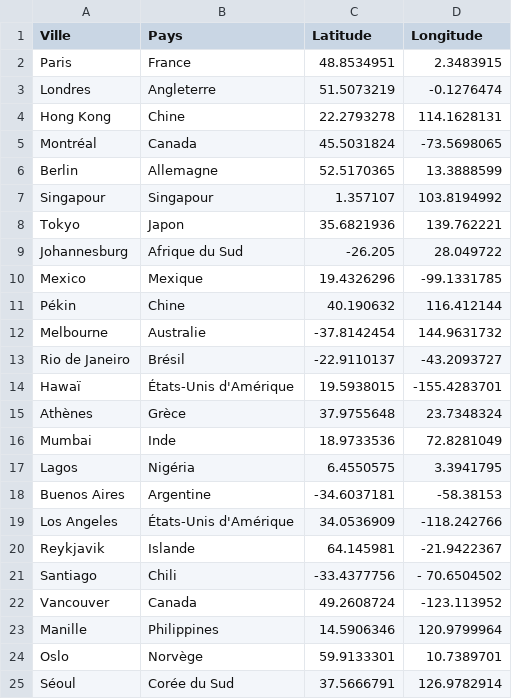
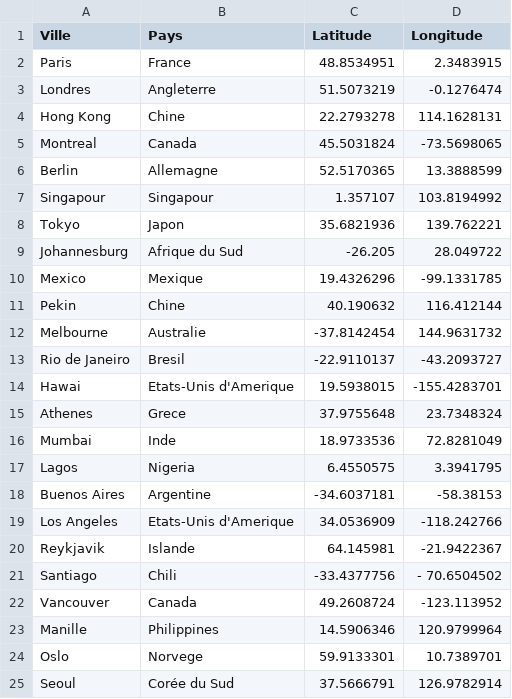
Before and after one commit to may5296007/chatAPP, a CSV file: PycharmProjects/TP2/Donnees.csv, drawn as a sheet.

Commit message:
ajout de la nouvelle version de Donnee Csv

```diff
--- a/PycharmProjects/TP2/Donnees.csv
+++ b/PycharmProjects/TP2/Donnees.csv
@@ -4,3 +4,3 @@ Londres, Angleterre, 51.5073219, -0.1276474
 Hong Kong, Chine, 22.2793278, 114.1628131
-Montréal, Canada, 45.5031824, -73.5698065
+Montreal, Canada, 45.5031824, -73.5698065
 Berlin, Allemagne, 52.5170365, 13.3888599
@@ -10,11 +10,11 @@ Johannesburg, Afrique du Sud, -26.205, 28.049722
 Mexico, Mexique, 19.4326296, -99.1331785
-Pékin, Chine, 40.190632, 116.412144
+Pekin, Chine, 40.190632, 116.412144
 Melbourne, Australie, -37.8142454, 144.9631732
-Rio de Janeiro, Brésil, -22.9110137, -43.2093727
-Hawaï, États-Unis d'Amérique, 19.5938015, -155.4283701
-Athènes, Grèce, 37.9755648, 23.7348324
+Rio de Janeiro, Bresil, -22.9110137, -43.2093727
+Hawai,Etats-Unis d'Amerique, 19.5938015, -155.4283701
+Athenes, Grece, 37.9755648, 23.7348324
 Mumbai, Inde, 18.9733536, 72.8281049
-Lagos, Nigéria, 6.4550575, 3.3941795
+Lagos, Nigeria, 6.4550575, 3.3941795
 Buenos Aires, Argentine, -34.6037181, -58.38153
-Los Angeles, États-Unis d'Amérique, 34.0536909, -118.242766
+Los Angeles, Etats-Unis d'Amerique, 34.0536909, -118.242766
 Reykjavik, Islande, 64.145981, -21.9422367
@@ -23,3 +23,3 @@ Vancouver, Canada, 49.2608724, -123.113952
 Manille, Philippines, 14.5906346, 120.9799964
-Oslo, Norvège, 59.9133301, 10.7389701
-Séoul, Corée du Sud, 37.5666791, 126.9782914
+Oslo, Norvege, 59.9133301, 10.7389701
+Seoul, Corée du Sud, 37.5666791, 126.9782914
```
